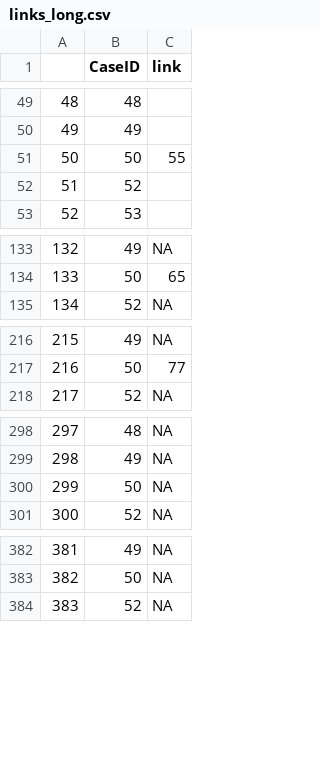
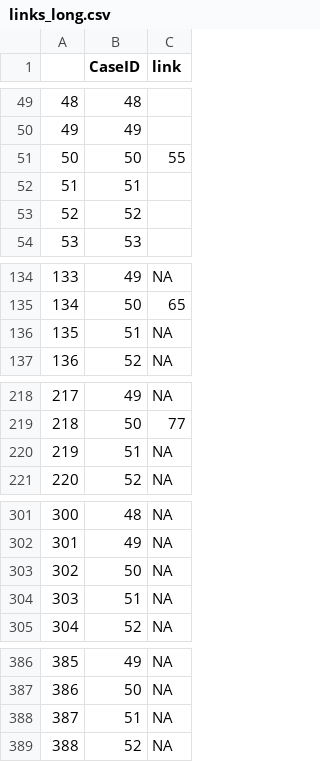
Before and after one commit to carolinecolijn/ClustersCOVID19, a CSV file: network_diagram/links_long.csv, drawn as a sheet; only a part is shown, gaps mark what is left out; addresses are those after the commit; the diff covers the shown part only; the diff names each change by its address in the sheet, - before the commit and + after, or states it on an @@ line.

```diff
--- a/network_diagram/links_long.csv
+++ b/network_diagram/links_long.csv
+row 52: 51 | 51
@@ column A renumbered from row 53 down @@
+row 136: 135 | 51 | NA
+row 220: 219 | 51 | NA
+row 304: 303 | 51 | NA
+row 388: 387 | 51 | NA
```
Also changed, not shown: 2 added rows elsewhere in this file, 2 other files.
